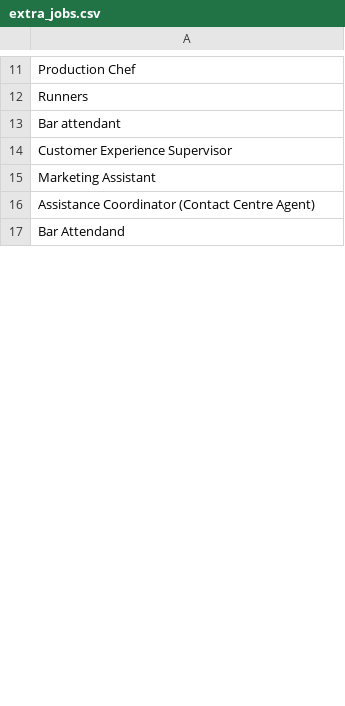
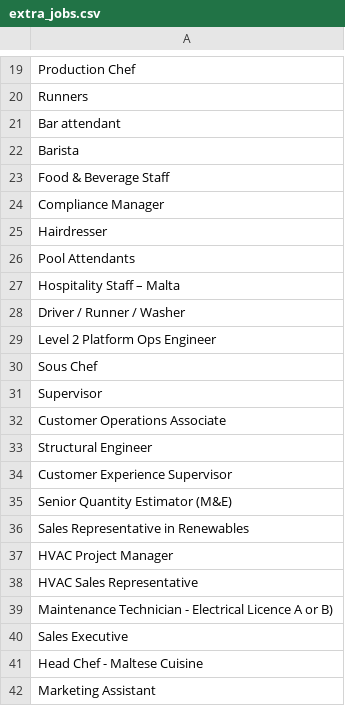
Before and after one commit to sofyanebarakat-beep/OutreachRecruitment-Jobs-in-Malta, a CSV file: reports/extra_jobs.csv, drawn as a sheet; only a part is shown, gaps mark what is left out; the shorter side is filled out with more unchanged rows; the diff covers the shown part only.

```diff
--- a/reports/extra_jobs.csv
+++ b/reports/extra_jobs.csv
@@ -13,3 +21,22 @@ Runners
 Bar attendant
+Barista
+Food & Beverage Staff
+Compliance Manager
+Hairdresser
+Pool Attendants
+Hospitality Staff – Malta
+Driver / Runner / Washer
+Level 2 Platform Ops Engineer
+Sous Chef
+Supervisor
+Customer Operations Associate
+Structural Engineer
 Customer Experience Supervisor
+Senior Quantity Estimator (M&E)
+Sales Representative in Renewables
+HVAC Project Manager
+HVAC Sales Representative
+Maintenance Technician - Electrical Licence A or B)
+Sales Executive
+Head Chef - Maltese Cuisine
 Marketing Assistant
```
Also changed, not shown: 89 added rows elsewhere in this file, reports/gsc_indexing_problems.csv, reports/gsc_search_performance.csv, 16 other files.
